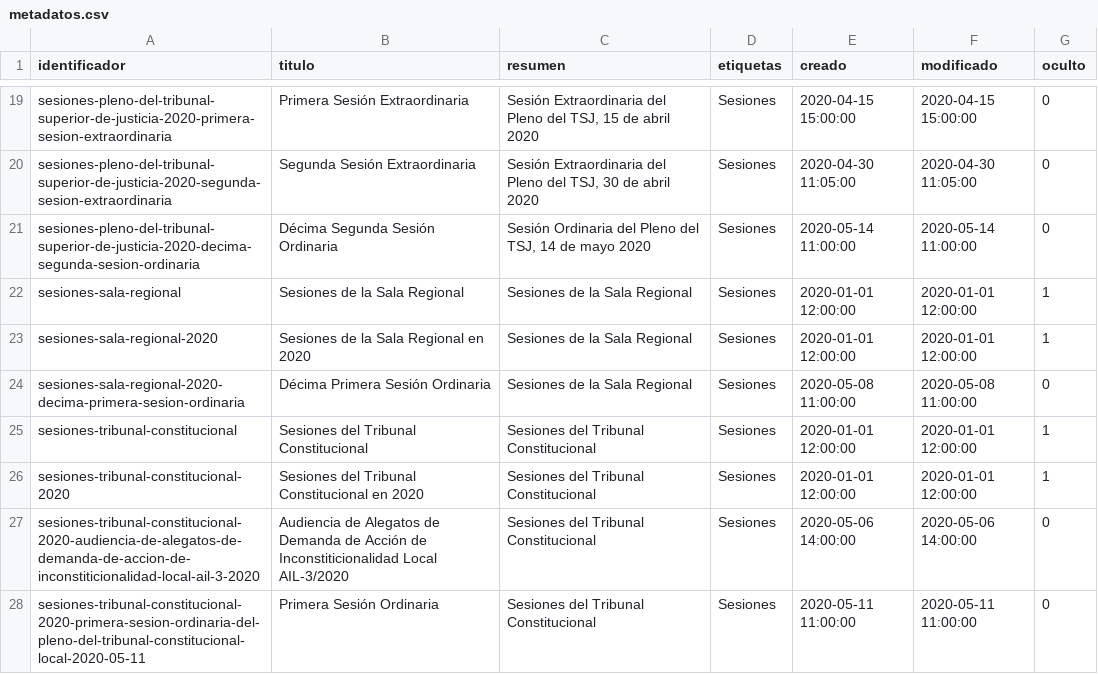
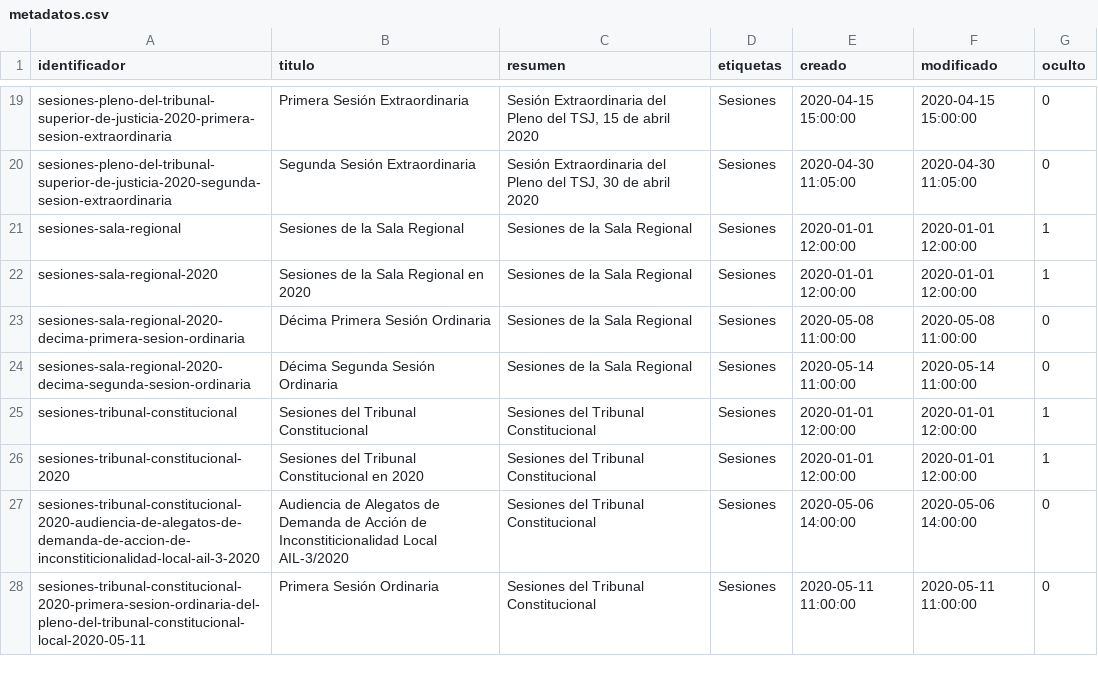
Before and after one commit to cldeleon/constructor-web-pjecz-gob-mx, a CSV file: scripts/archivista/sesiones/metadatos.csv, drawn as a sheet; only a part is shown, gaps mark what is left out.

Commit message:
Corregí nueva Sesión a Sala Regional.

```diff
--- a/scripts/archivista/sesiones/metadatos.csv
+++ b/scripts/archivista/sesiones/metadatos.csv
@@ -20,3 +20,2 @@ sesiones-pleno-del-tribunal-superior-de-justicia-2020-primera-sesion-extraordina
 sesiones-pleno-del-tribunal-superior-de-justicia-2020-segunda-sesion-extraordinaria,Segunda Sesión Extraordinaria,"Sesión Extraordinaria del Pleno del TSJ, 30 de abril 2020",Sesiones,2020-04-30 11:05:00,2020-04-30 11:05:00,0
-sesiones-pleno-del-tribunal-superior-de-justicia-2020-decima-segunda-sesion-ordinaria,Décima Segunda Sesión Ordinaria,"Sesión Ordinaria del Pleno del TSJ, 14 de mayo 2020",Sesiones,2020-05-14 11:00:00,2020-05-14 11:00:00,0
 sesiones-sala-regional,Sesiones de la Sala Regional,Sesiones de la Sala Regional,Sesiones,2020-01-01 12:00:00,2020-01-01 12:00:00,1
@@ -24,2 +23,3 @@ sesiones-sala-regional-2020,Sesiones de la Sala Regional en 2020,Sesiones de la
 sesiones-sala-regional-2020-decima-primera-sesion-ordinaria,Décima Primera Sesión Ordinaria,Sesiones de la Sala Regional,Sesiones,2020-05-08 11:00:00,2020-05-08 11:00:00,0
+sesiones-sala-regional-2020-decima-segunda-sesion-ordinaria,Décima Segunda Sesión Ordinaria,Sesiones de la Sala Regional,Sesiones,2020-05-14 11:00:00,2020-05-14 11:00:00,0
 sesiones-tribunal-constitucional,Sesiones del Tribunal Constitucional,Sesiones del Tribunal Constitucional,Sesiones,2020-01-01 12:00:00,2020-01-01 12:00:00,1
```
Also changed, not shown: 8 other files.
